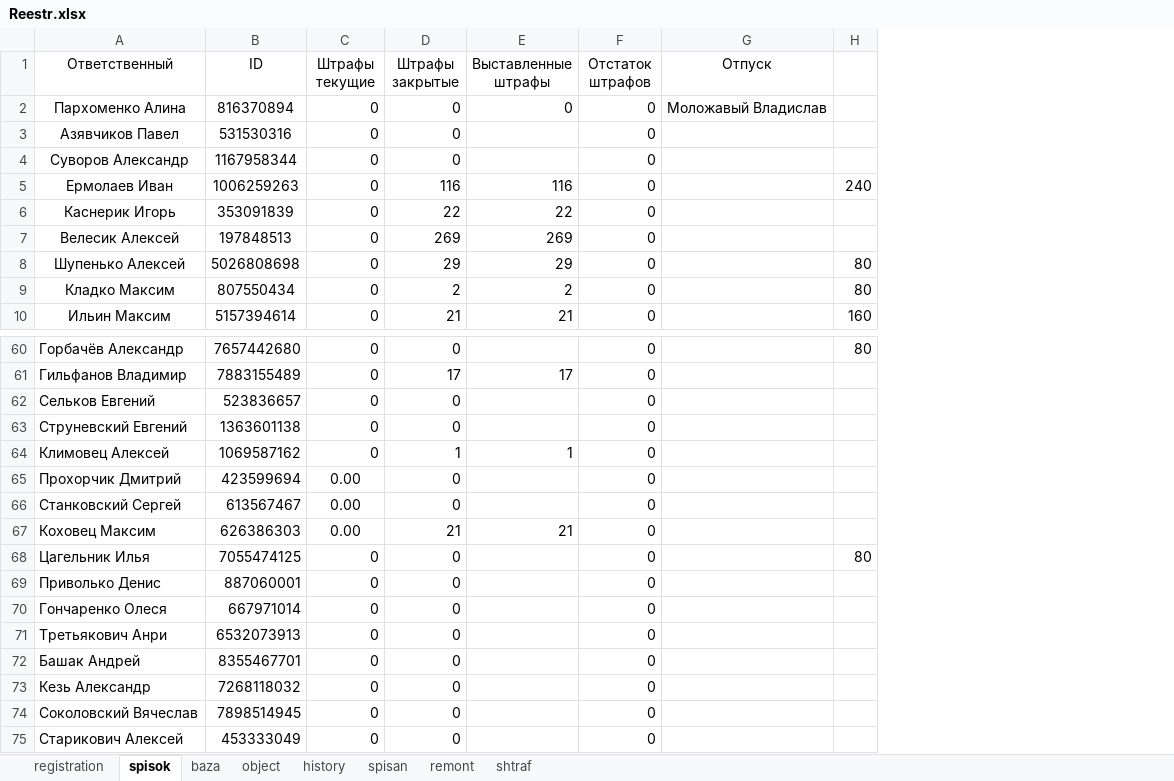
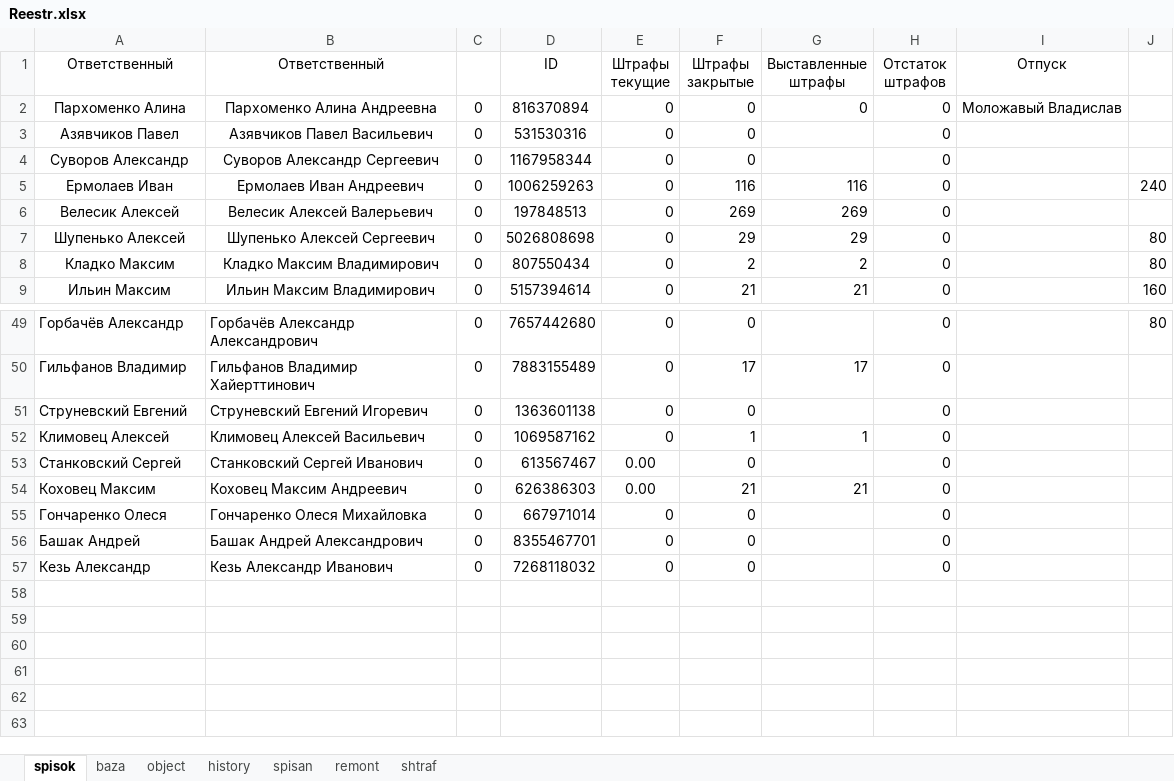
Before and after one commit to alinaparhom/alltrack, an Excel workbook: Reestr.xlsx, sheet spisok, drawn as a sheet; only a part is shown, gaps mark what is left out; values as stored, in another font and other column widths than the file's, no borders; removed rows and columns are numbered as before the commit, all else as after; the diff covers the shown part only; the diff names each change by its address in the sheet, - before the commit and + after, or states it on an @@ line.

```diff
--- a/Reestr.xlsx (sheet spisok)
+++ b/Reestr.xlsx (sheet spisok)
-sheet tab: registration
+column B (Ответственный), rows 2-9: Пархоменко Алина Андреевна | Азявчиков Павел Васильевич | Суворов Александр Сергеевич | Ермолаев Иван Андреевич | Велесик Алексей Валерьевич | Шупенько Алексей Сергеевич | Кладко Максим Владимирович | Ильин Максим Владимирович; rows 49-57: Горбачёв Александр Александрович | Гильфанов Владимир Хайерттинович | Струневский Евгений Игоревич | Климовец Алексей Васильевич | Станковский Сергей Иванович | Коховец Максим Андреевич | Гончаренко Олеся Михайловка | Башак Андрей Александрович | Кезь Александр Иванович
+column C, rows 2-9: all 0; rows 49-57: all 0
-row 6: Каснерик Игорь | 353091839 | 0 | 22 | 22 | 0
-row 62: Сельков Евгений | 523836657 | 0 | 0 |  | 0
-row 65: Прохорчик Дмитрий | 423599694 | 0.00 | 0 |  | 0
-row 68: Цагельник Илья | 7055474125 | 0 | 0 |  | 0 |  | 80
-row 69: Приволько Денис | 887060001 | 0 | 0 |  | 0
-row 71: Третьякович Анри | 6532073913 | 0 | 0 |  | 0
-row 74: Соколовский Вячеслав | 7898514945 | 0 | 0 |  | 0
-row 75: Старикович Алексей | 453333049 | 0 | 0 |  | 0
```
Also changed, not shown: 10 removed rows elsewhere in this sheet, sheet history, sheet baza, sheet spisan.
